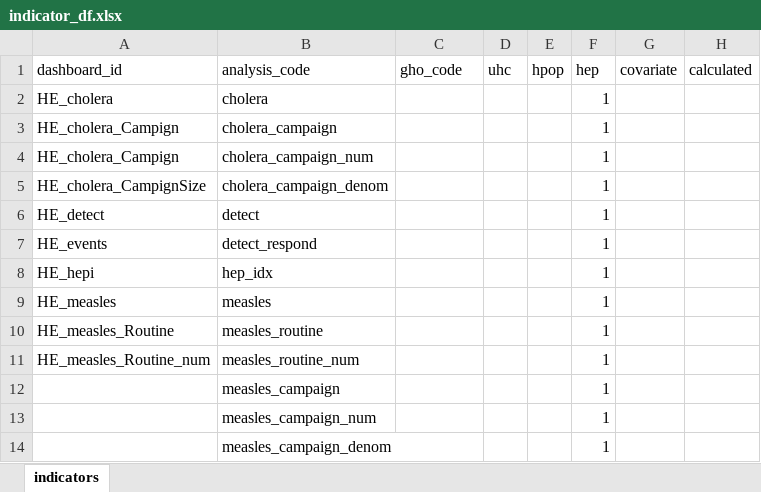
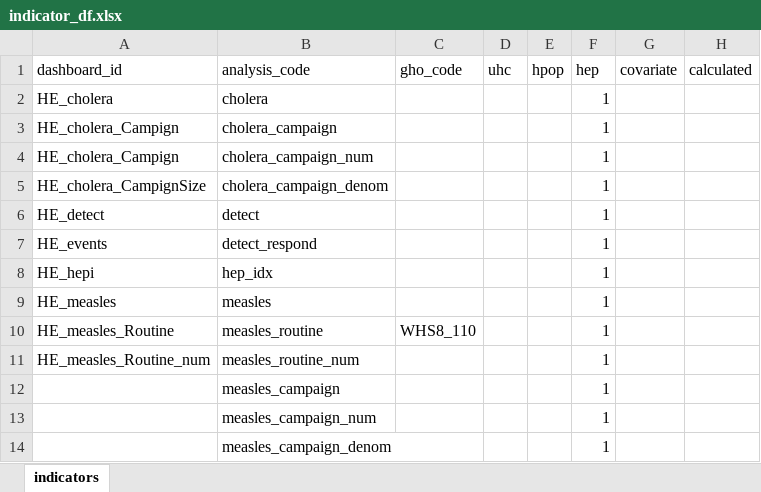
Before and after one commit to gpw13/billionaiRe, an Excel workbook: data-raw/indicator_df.xlsx, sheet indicators, drawn as a sheet; only a part is shown; values as stored, in another font and other column widths than the file's, no borders; conditional formats and table styles not drawn; the diff names each change by its address in the sheet, - before the commit and + after, or states it on an @@ line.

Commit message:
Updated indicator_df.xlsx with GHO code for measles_routine (WHS8_110).

```diff
--- a/data-raw/indicator_df.xlsx (sheet indicators)
+++ b/data-raw/indicator_df.xlsx (sheet indicators)
-C10 (gho_code): (empty)
+C10 (gho_code): WHS8_110
```
Also changed, not shown: 1 other file.
